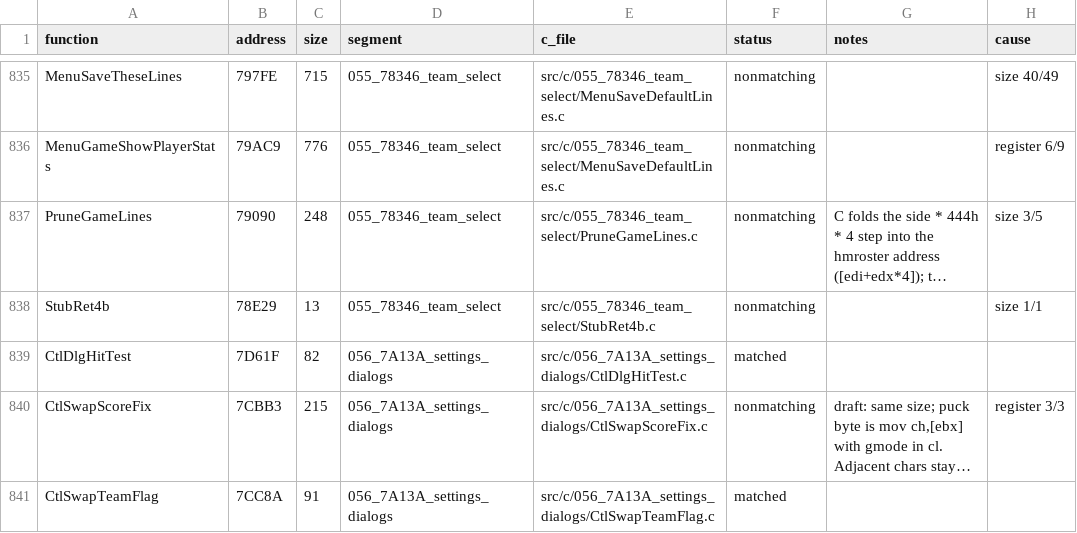
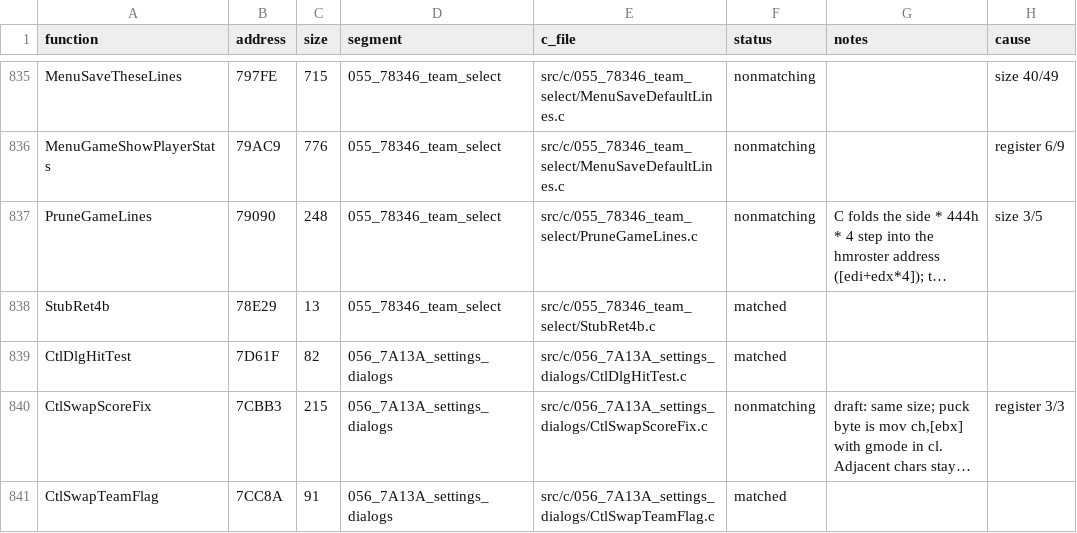
Before and after one commit to Mhopkinsinc/NHL95PC, a CSV file: tools/c_functions.csv, drawn as a sheet; only a part is shown, gaps mark what is left out; long unchanged cells end in …; the diff names each change by its address in the sheet, - before the commit and + after, or states it on an @@ line.

```diff
--- a/tools/c_functions.csv
+++ b/tools/c_functions.csv
-F838 (status): nonmatching
+F838 (status): matched
-H838 (cause): size 1/1
+H838 (cause): (empty)
```
Also changed, not shown: 3 other files.
